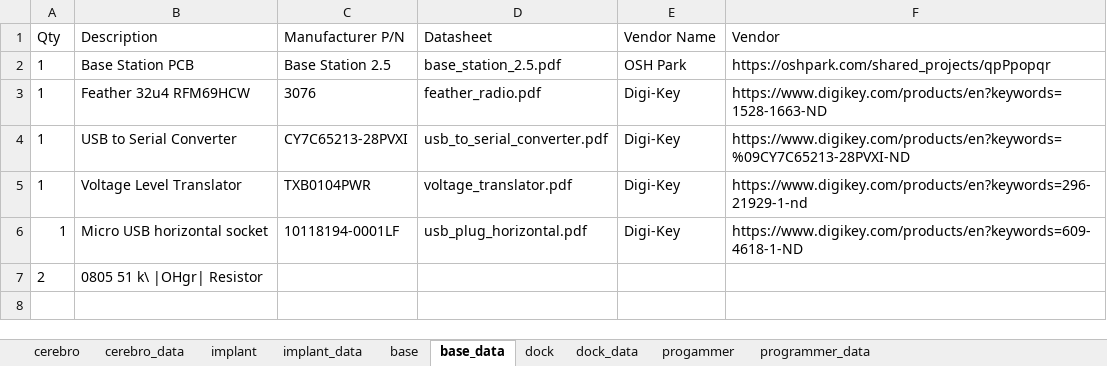
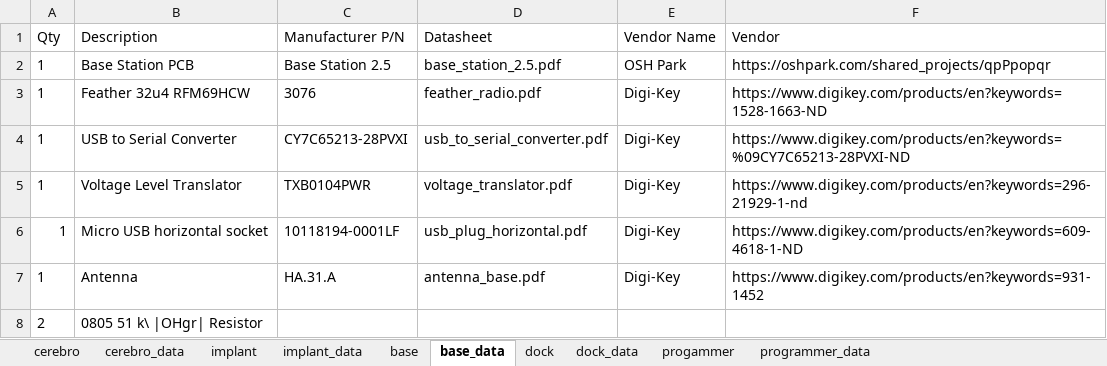
Before and after one commit to Karpova-Lab/cerebro, an Excel workbook: Documentation_src/source/Hardware/tables.xlsx, sheet base_data, drawn as a sheet; values as stored, in another font and other column widths than the file's, no borders; the diff names each change by its address in the sheet, - before the commit and + after, or states it on an @@ line.

Commit message:
Documentation update.

```diff
--- a/Documentation_src/source/Hardware/tables.xlsx (sheet base_data)
+++ b/Documentation_src/source/Hardware/tables.xlsx (sheet base_data)
+row 7: 1 | Antenna | HA.31.A | antenna_base.pdf | Digi-Key | https://www.digikey.com/products/en?keywords=931-1452
```
Also changed, not shown: sheet base, 48 other files.
